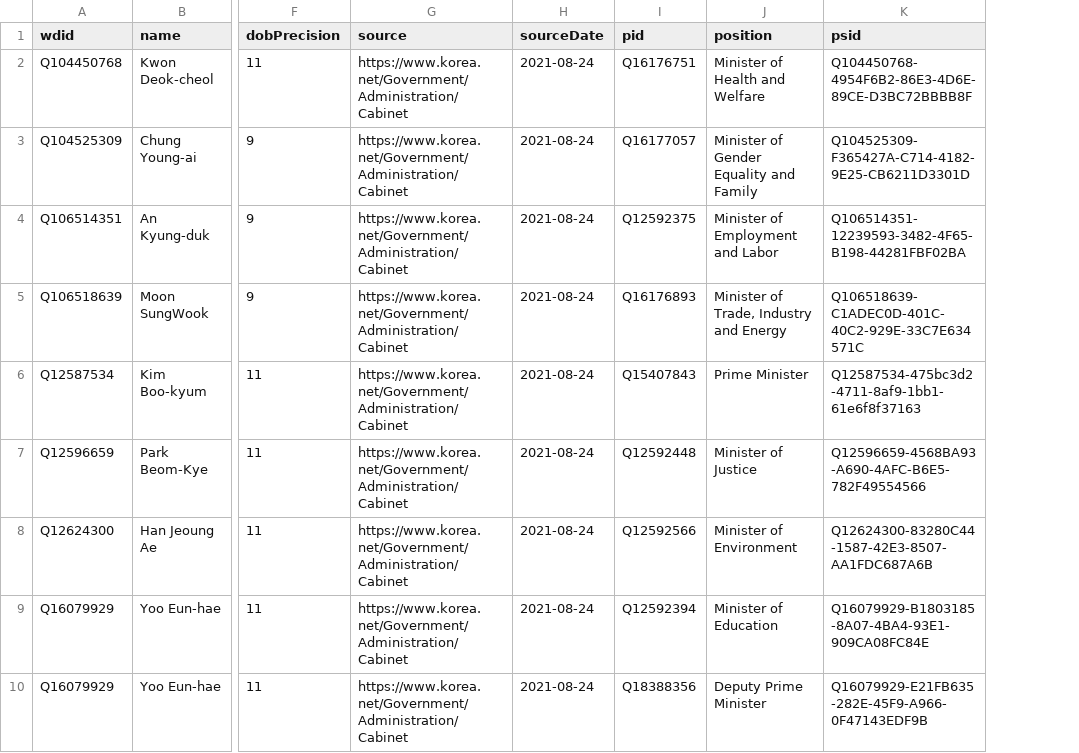
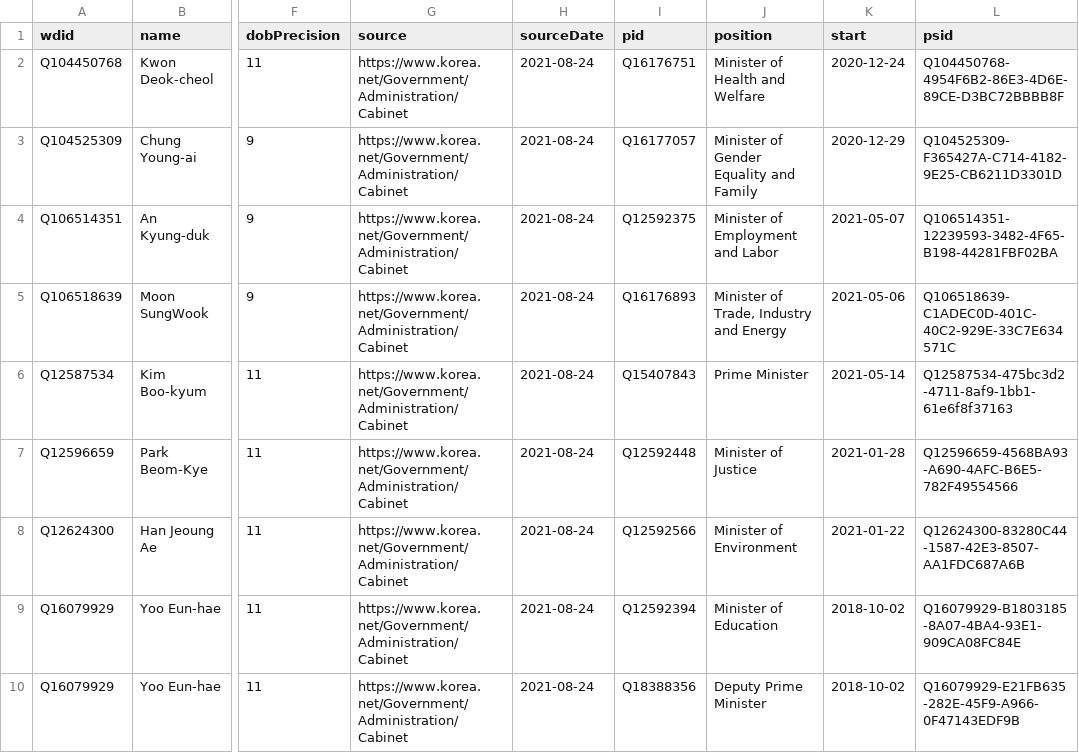
Before and after one commit to every-politician-scrapers/south-korea-ministers, a CSV file: data/wikidata.csv, drawn as a sheet; only a part is shown, gaps mark what is left out; the diff names each change by its address in the sheet, - before the commit and + after, or states it on an @@ line.

Commit message:
Compare external sources to Wikidata

```diff
--- a/data/wikidata.csv
+++ b/data/wikidata.csv
+column K (start), rows 2-10: 2020-12-24 | 2020-12-29 | 2021-05-07 | 2021-05-06 | 2021-05-14 | 2021-01-28 | 2021-01-22 | 2018-10-02 | 2018-10-02
```
Also changed, not shown: 3 other files.
